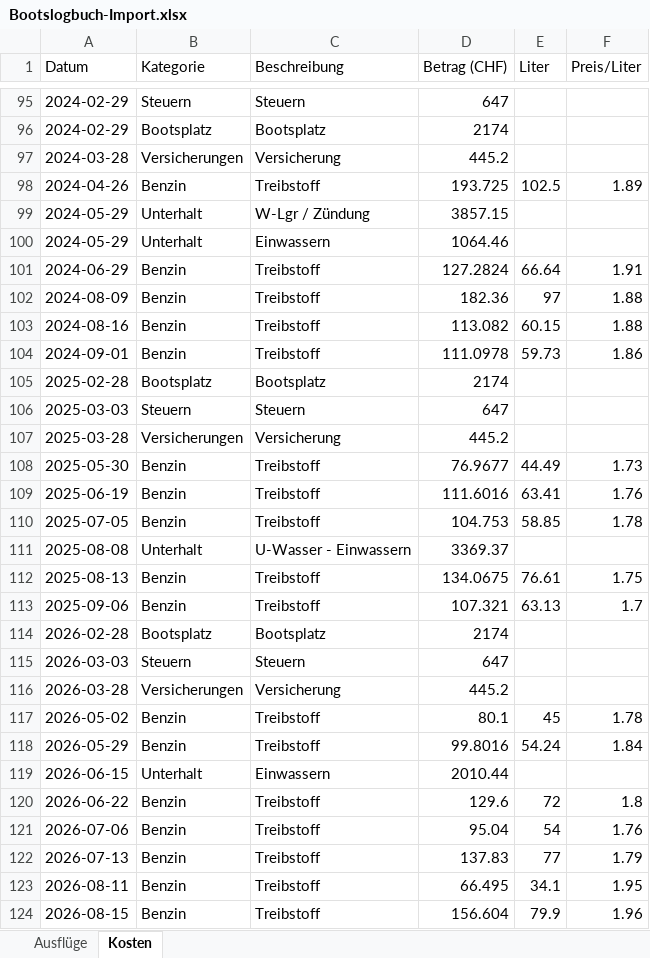
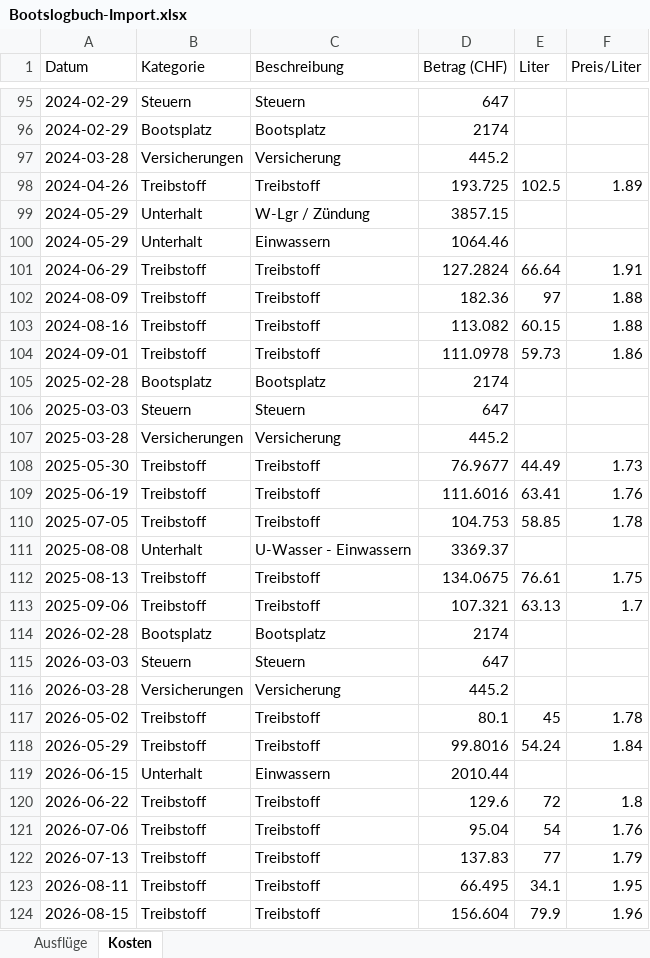
Before and after one commit to ScheubeK/Bootslogbuch, an Excel workbook: Bootslogbuch-Import.xlsx, sheet Kosten, drawn as a sheet; only a part is shown, gaps mark what is left out; values as stored, in another font and other column widths than the file's, no borders; the diff covers the shown part only; the diff names each change by its address in the sheet, - before the commit and + after, or states it on an @@ line.

```diff
--- a/Bootslogbuch-Import.xlsx (sheet Kosten)
+++ b/Bootslogbuch-Import.xlsx (sheet Kosten)
-B98 (Kategorie): Benzin
+B98 (Kategorie): Treibstoff
-B101:B104 (Kategorie): Benzin
+B101:B104 (Kategorie): Treibstoff
-B108:B110 (Kategorie): Benzin
+B108:B110 (Kategorie): Treibstoff
-B112:B113 (Kategorie): Benzin
+B112:B113 (Kategorie): Treibstoff
-B117:B118 (Kategorie): Benzin
+B117:B118 (Kategorie): Treibstoff
-B120:B124 (Kategorie): Benzin
+B120:B124 (Kategorie): Treibstoff
```
Also changed, not shown: 46 edited cells elsewhere in this sheet, 5 other files.
